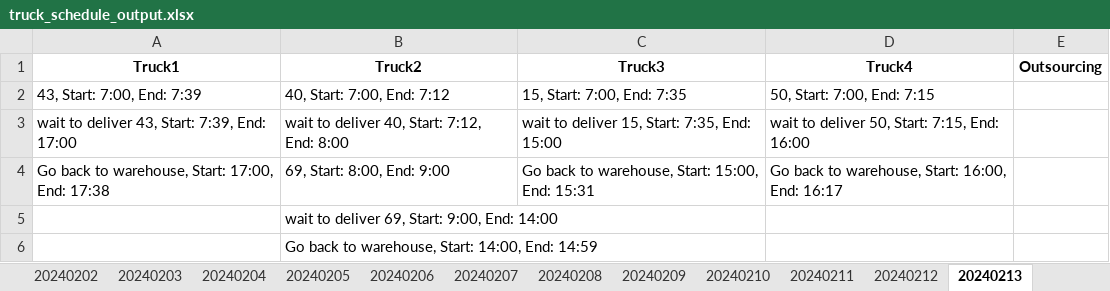
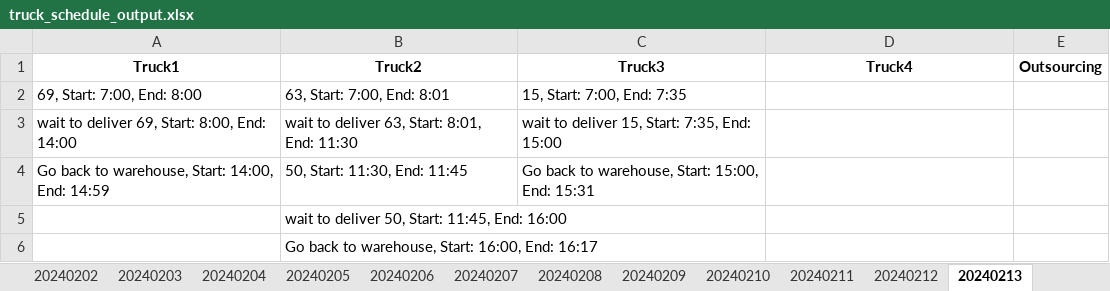
Before and after one commit to chatmethar-comp/GeneticAlgorithmTruckLife, an Excel workbook: truck_schedule_output.xlsx, sheet 20240213, drawn as a sheet; values as stored, in another font and other column widths than the file's, no borders; removed rows and columns are numbered as before the commit, all else as after; the diff names each change by its address in the sheet, - before the commit and + after, or states it on an @@ line.

```diff
--- a/truck_schedule_output.xlsx (sheet 20240213)
+++ b/truck_schedule_output.xlsx (sheet 20240213)
-A2 (Truck1): 43, Start: 7:00, End: 7:39
+A2 (Truck1): 69, Start: 7:00, End: 8:00
-B2 (Truck2): 40, Start: 7:00, End: 7:12
+B2 (Truck2): 63, Start: 7:00, End: 8:01
-D2 (Truck4): 50, Start: 7:00, End: 7:15
+D2 (Truck4): (empty)
-A3 (Truck1): wait to deliver 43, Start: 7:39, End: 17:00
+A3 (Truck1): wait to deliver 69, Start: 8:00, End: 14:00
-B3 (Truck2): wait to deliver 40, Start: 7:12, End: 8:00
+B3 (Truck2): wait to deliver 63, Start: 8:01, End: 11:30
-D3 (Truck4): wait to deliver 50, Start: 7:15, End: 16:00
+D3 (Truck4): (empty)
-row 4: Go back to warehouse, Start: 17:00, End: 17:38 | 69, Start: 8:00, End: 9:00 | Go back to warehouse, Start: 15:00, End: 15:31 | Go back to warehouse, Start: 16:00, End: 16:17
+row 4: Go back to warehouse, Start: 14:00, End: 14:59 | 50, Start: 11:30, End: 11:45 | Go back to warehouse, Start: 15:00, End: 15:31
-B5 (Truck2): wait to deliver 69, Start: 9:00, End: 14:00
+B5 (Truck2): wait to deliver 50, Start: 11:45, End: 16:00
-B6 (Truck2): …warehouse, Start: 14:00, End: 14:59
+B6 (Truck2): …warehouse, Start: 16:00, End: 16:17
```
Also changed, not shown: sheet 20240209, sheet 20240208, sheet 20240205, sheet 20240210, sheet 20240206, sheet 20240211, 8 more sheets, 3 other files.
